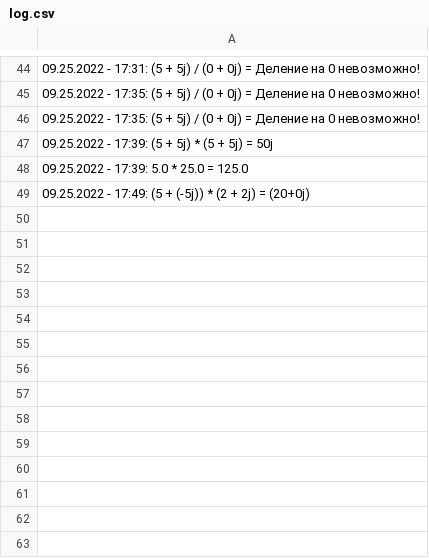
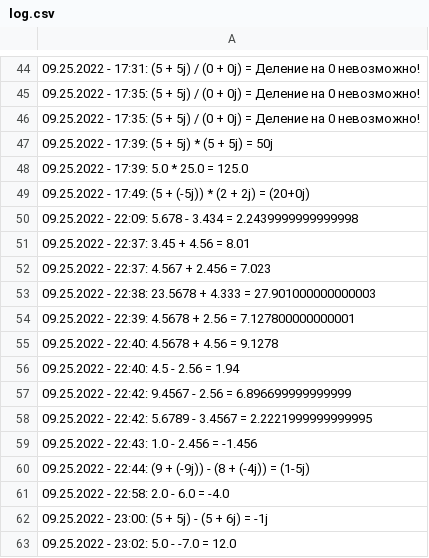
Before and after one commit to Lunannam/Calc_seminar_7, a CSV file: log.csv, drawn as a sheet; only a part is shown, gaps mark what is left out.

```diff
--- a/log.csv
+++ b/log.csv
@@ -49 +49,15 @@
 09.25.2022 - 17:49: (5 + (-5j)) * (2 + 2j) = (20+0j)
+09.25.2022 - 22:09: 5.678 - 3.434 = 2.2439999999999998
+09.25.2022 - 22:37: 3.45 + 4.56 = 8.01
+09.25.2022 - 22:37: 4.567 + 2.456 = 7.023
+09.25.2022 - 22:38: 23.5678 + 4.333 = 27.901000000000003
+09.25.2022 - 22:39: 4.5678 + 2.56 = 7.127800000000001
+09.25.2022 - 22:40: 4.5678 + 4.56 = 9.1278
+09.25.2022 - 22:40: 4.5 - 2.56 = 1.94
+09.25.2022 - 22:42: 9.4567 - 2.56 = 6.896699999999999
+09.25.2022 - 22:42: 5.6789 - 3.4567 = 2.2221999999999995
+09.25.2022 - 22:43: 1.0 - 2.456 = -1.456
+09.25.2022 - 22:44: (9 + (-9j)) - (8 + (-4j)) = (1-5j)
+09.25.2022 - 22:58: 2.0 - 6.0 = -4.0
+09.25.2022 - 23:00: (5 + 5j) - (5 + 6j) = -1j
+09.25.2022 - 23:02: 5.0 - -7.0 = 12.0
```
Also changed, not shown: 3 other files.
